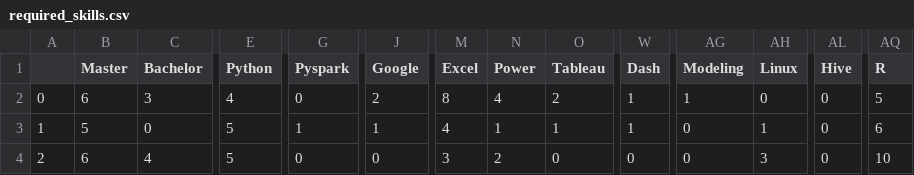
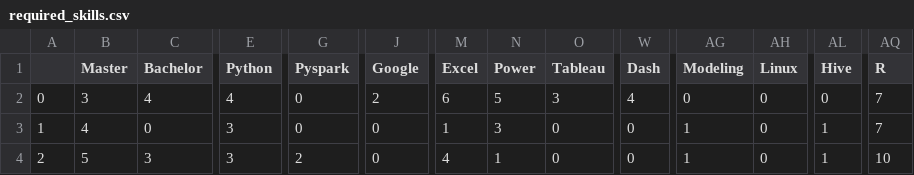
Before and after one commit to 4rn3/job_skill_analysis, a CSV file: required_skills.csv, drawn as a sheet; only a part is shown, gaps mark what is left out; the diff covers the shown part only; the diff names each change by its address in the sheet, - before the commit and + after, or states it on an @@ line.

```diff
--- a/required_skills.csv
+++ b/required_skills.csv
-B2 (Master): 6
+B2 (Master): 3
-C2 (Bachelor): 3
+C2 (Bachelor): 4
-M2 (Excel): 8
+M2 (Excel): 6
-N2 (Power): 4
+N2 (Power): 5
-O2 (Tableau): 2
+O2 (Tableau): 3
-W2 (Dash): 1
+W2 (Dash): 4
-AG2 (Modeling): 1
+AG2 (Modeling): 0
-AQ2 (R): 5
+AQ2 (R): 7
-B3 (Master): 5
+B3 (Master): 4
-E3:E4 (Python): 5
+E3:E4 (Python): 3
-G3 (Pyspark): 1
+G3 (Pyspark): 0
-J3 (Google): 1
+J3 (Google): 0
-M3 (Excel): 4
+M3 (Excel): 1
-N3 (Power): 1
+N3 (Power): 3
-O3 (Tableau): 1
+O3 (Tableau): 0
-W3 (Dash): 1
+W3 (Dash): 0
-AG3:AG4 (Modeling): 0
+AG3:AG4 (Modeling): 1
-AH3 (Linux): 1
+AH3 (Linux): 0
-AL3:AL4 (Hive): 0
+AL3:AL4 (Hive): 1
-AQ3 (R): 6
+AQ3 (R): 7
-B4 (Master): 6
+B4 (Master): 5
-C4 (Bachelor): 4
+C4 (Bachelor): 3
-G4 (Pyspark): 0
+G4 (Pyspark): 2
-M4 (Excel): 3
+M4 (Excel): 4
-N4 (Power): 2
+N4 (Power): 1
-AH4 (Linux): 3
+AH4 (Linux): 0
```
Also changed, not shown: 10 edited cells elsewhere in this file, 1 other file.
